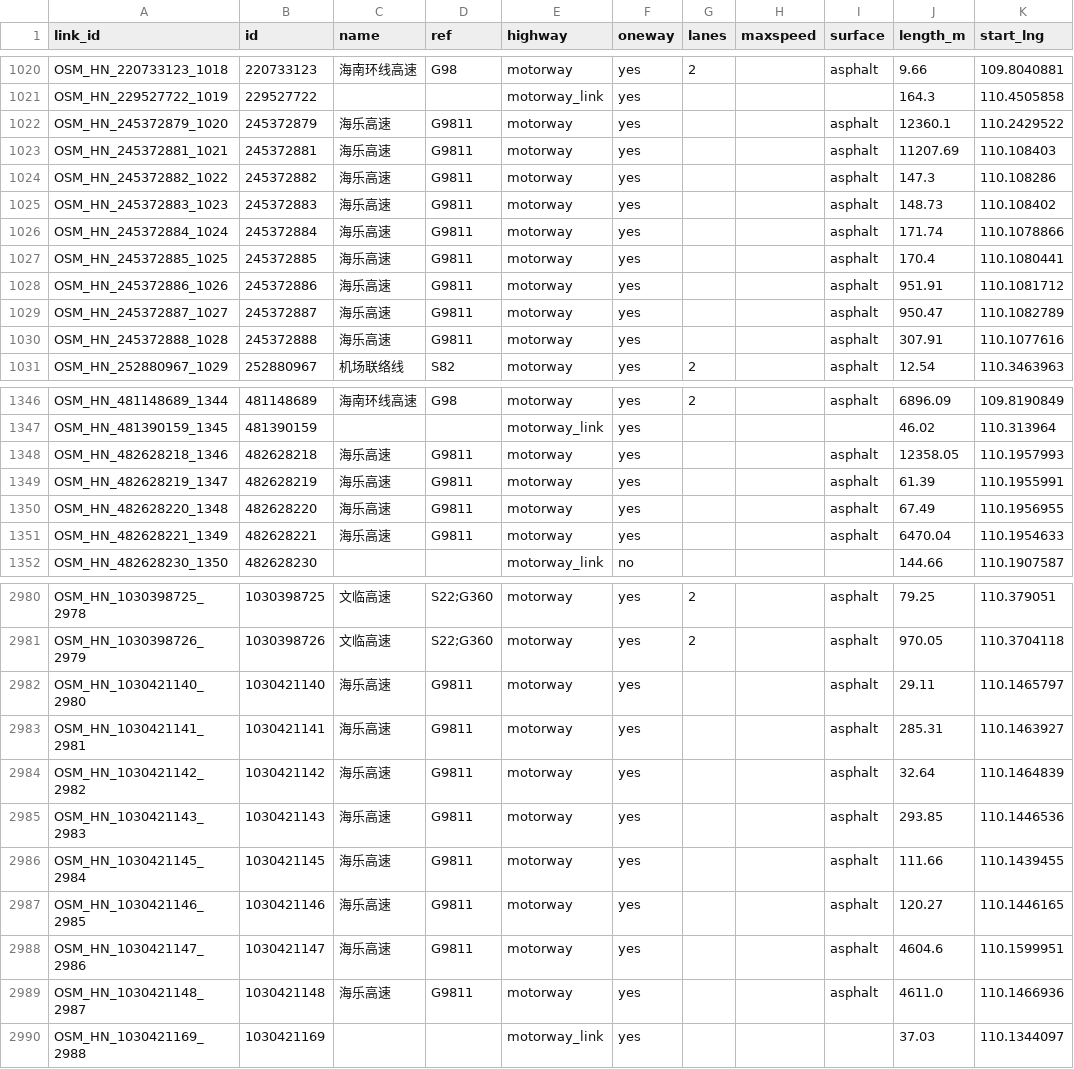
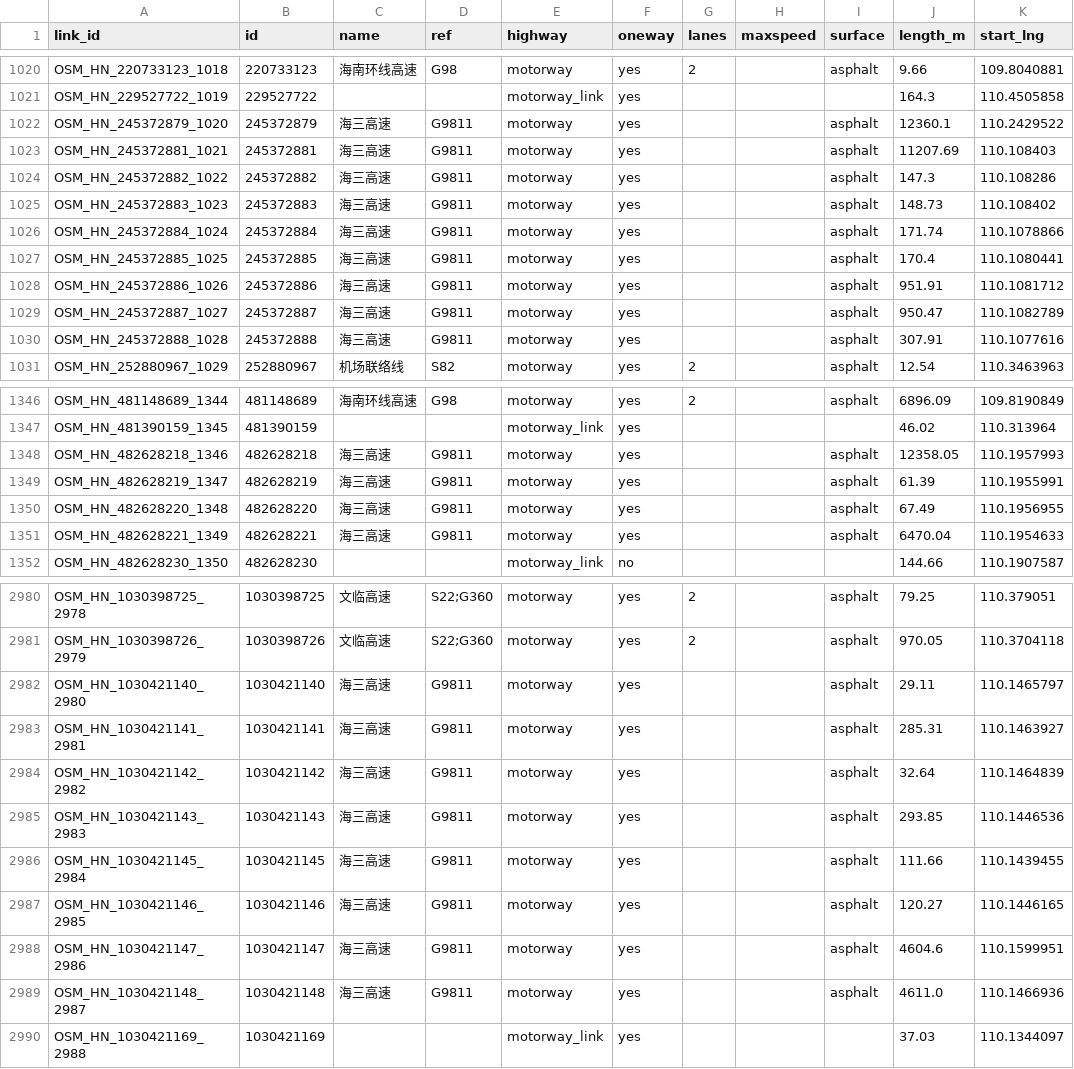
Before and after one commit to zzw-mamba/hainanRailway, a CSV file: outputs/hainan/source/hainan_links.csv, drawn as a sheet; only a part is shown, gaps mark what is left out; the diff covers the shown part only; the diff names each change by its address in the sheet, - before the commit and + after, or states it on an @@ line.

Commit message:
Rename G9811 road name to 海三高速

```diff
--- a/outputs/hainan/source/hainan_links.csv
+++ b/outputs/hainan/source/hainan_links.csv
-C1022:C1030 (name): 海乐高速
+C1022:C1030 (name): 海三高速
-C1348:C1351 (name): 海乐高速
+C1348:C1351 (name): 海三高速
-C2982:C2989 (name): 海乐高速
+C2982:C2989 (name): 海三高速
```
Also changed, not shown: 50 edited cells elsewhere in this file, 9 other files.
